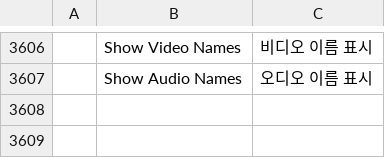
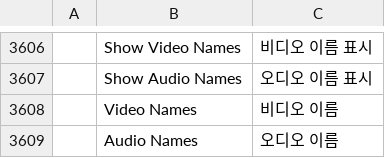
Before and after one commit to FredApps/filmcraft, a TSV file: crates/ui-egui/src/i18n/ko.tsv, drawn as a sheet; only a part is shown, gaps mark what is left out.

```diff
--- a/crates/ui-egui/src/i18n/ko.tsv
+++ b/crates/ui-egui/src/i18n/ko.tsv
@@ -3607 +3607,3 @@
 	Show Audio Names	오디오 이름 표시
+	Video Names	비디오 이름
+	Audio Names	오디오 이름
```
Also changed, not shown: crates/ui-egui/src/i18n/es.tsv, crates/ui-egui/src/i18n/fr.tsv, 9 other files.
